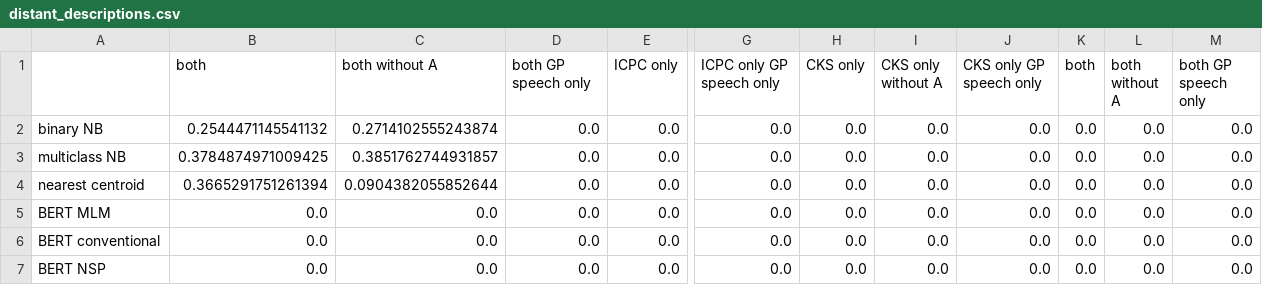
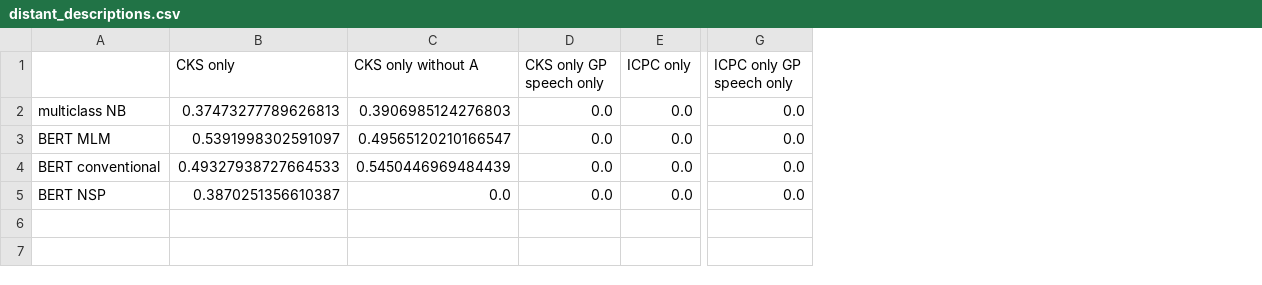
Before and after one commit to NLPforGPs/NLP-Primary-Care, a CSV file: results/distant_descriptions.csv, drawn as a sheet; only a part is shown, gaps mark what is left out; removed rows and columns are numbered as before the commit, all else as after; rows hold the shown columns only; the diff names each change by its address in the sheet, - before the commit and + after, or states it on an @@ line.

```diff
--- a/results/distant_descriptions.csv
+++ b/results/distant_descriptions.csv
-column B (both), row 3: 0.3784874971009425; rows 5-7: all 0.0
-column C (both without A), row 3: 0.3851762744931857; rows 5-7: all 0.0
+column B (CKS only), rows 2-5: 0.37473277789626813 | 0.5391998302591097 | 0.49327938727664533 | 0.3870251356610387
+column C (CKS only without A), rows 2-5: 0.3906985124276803 | 0.49565120210166547 | 0.5450446969484439 | 0.0
-column H (CKS only), row 3: 0.0; rows 5-7: all 0.0
-column I (CKS only without A), row 3: 0.0; rows 5-7: all 0.0
-column J (CKS only GP speech only), row 3: 0.0; rows 5-7: all 0.0
-column K (both), row 3: 0.0; rows 5-7: all 0.0
-column L (both without A), row 3: 0.0; rows 5-7: all 0.0
-column M (both GP speech only), row 3: 0.0; rows 5-7: all 0.0
-D1: both GP speech only
+D1: CKS only GP speech only
-row 2: binary NB | 0.2544471145541132 | 0.2714102555243874 | 0.0 | 0.0 | 0.0 | 0.0 | 0.0 | 0.0 | 0.0 | 0.0 | 0.0
-row 4: nearest centroid | 0.3665291751261394 | 0.0904382055852644 | 0.0 | 0.0 | 0.0 | 0.0 | 0.0 | 0.0 | 0.0 | 0.0 | 0.0
```
Also changed, not shown: results/distant_test.csv, 18 other files.
